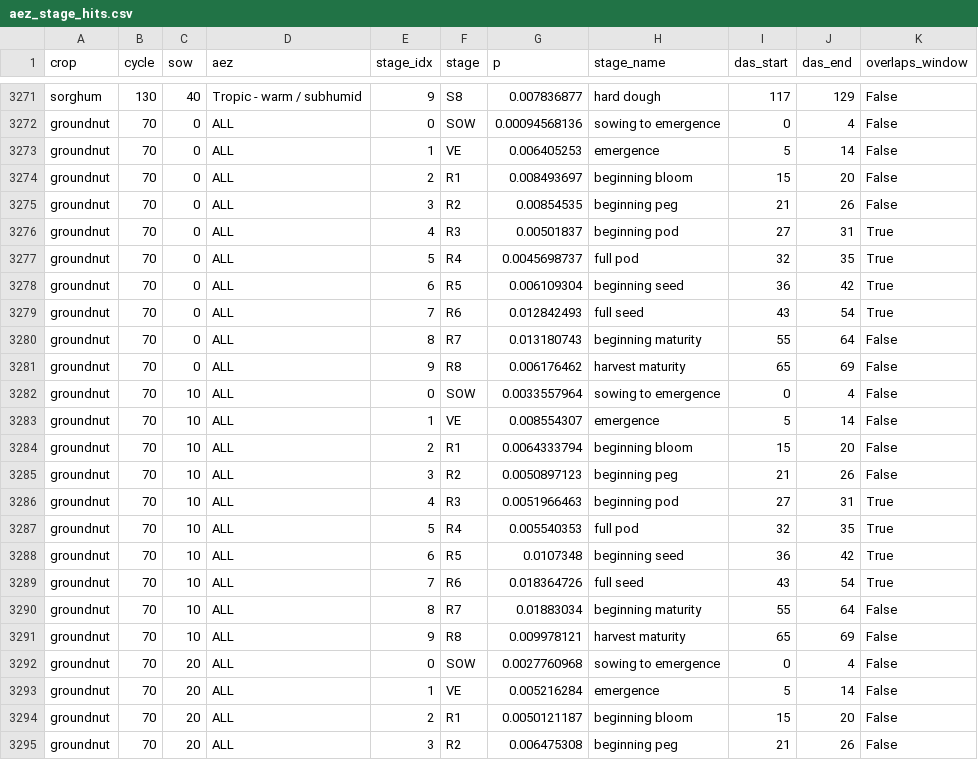
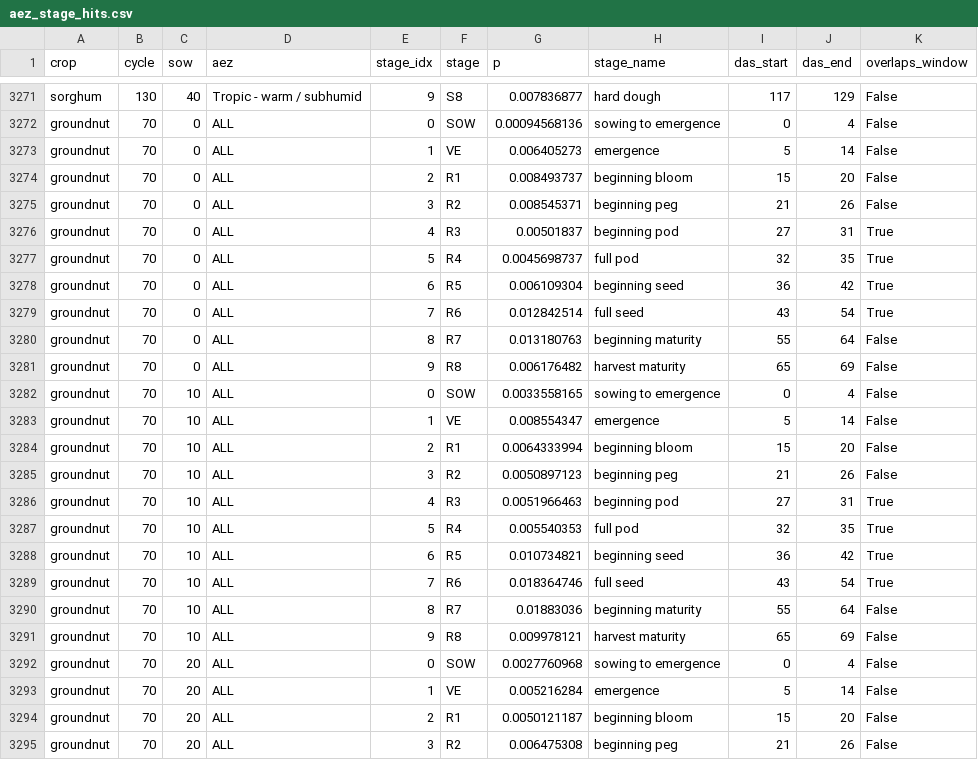
Before and after one commit to shadowhgni/quick_test_farm_size_claude, a CSV file: dry_spell_v7/ci_results/aez_stage_hits.csv, drawn as a sheet; only a part is shown, gaps mark what is left out; the diff covers the shown part only.

```diff
--- a/dry_spell_v7/ci_results/aez_stage_hits.csv
+++ b/dry_spell_v7/ci_results/aez_stage_hits.csv
@@ -3272,5 +3272,5 @@ sorghum,130,40,Tropic - warm / subhumid,9,S8,0.007836877,hard dough,117,129,Fals
 groundnut,70,0,ALL,0,SOW,0.00094568136,sowing to emergence,0,4,False
-groundnut,70,0,ALL,1,VE,0.006405253,emergence,5,14,False
-groundnut,70,0,ALL,2,R1,0.008493697,beginning bloom,15,20,False
-groundnut,70,0,ALL,3,R2,0.00854535,beginning peg,21,26,False
+groundnut,70,0,ALL,1,VE,0.006405273,emergence,5,14,False
+groundnut,70,0,ALL,2,R1,0.008493737,beginning bloom,15,20,False
+groundnut,70,0,ALL,3,R2,0.008545371,beginning peg,21,26,False
 groundnut,70,0,ALL,4,R3,0.00501837,beginning pod,27,31,True
@@ -3278,8 +3278,8 @@ groundnut,70,0,ALL,5,R4,0.0045698737,full pod,32,35,True
 groundnut,70,0,ALL,6,R5,0.006109304,beginning seed,36,42,True
-groundnut,70,0,ALL,7,R6,0.012842493,full seed,43,54,True
-groundnut,70,0,ALL,8,R7,0.013180743,beginning maturity,55,64,False
-groundnut,70,0,ALL,9,R8,0.006176462,harvest maturity,65,69,False
-groundnut,70,10,ALL,0,SOW,0.0033557964,sowing to emergence,0,4,False
-groundnut,70,10,ALL,1,VE,0.008554307,emergence,5,14,False
-groundnut,70,10,ALL,2,R1,0.0064333794,beginning bloom,15,20,False
+groundnut,70,0,ALL,7,R6,0.012842514,full seed,43,54,True
+groundnut,70,0,ALL,8,R7,0.013180763,beginning maturity,55,64,False
+groundnut,70,0,ALL,9,R8,0.006176482,harvest maturity,65,69,False
+groundnut,70,10,ALL,0,SOW,0.0033558165,sowing to emergence,0,4,False
+groundnut,70,10,ALL,1,VE,0.008554347,emergence,5,14,False
+groundnut,70,10,ALL,2,R1,0.0064333994,beginning bloom,15,20,False
 groundnut,70,10,ALL,3,R2,0.0050897123,beginning peg,21,26,False
@@ -3287,5 +3287,5 @@ groundnut,70,10,ALL,4,R3,0.0051966463,beginning pod,27,31,True
 groundnut,70,10,ALL,5,R4,0.005540353,full pod,32,35,True
-groundnut,70,10,ALL,6,R5,0.0107348,beginning seed,36,42,True
-groundnut,70,10,ALL,7,R6,0.018364726,full seed,43,54,True
-groundnut,70,10,ALL,8,R7,0.01883034,beginning maturity,55,64,False
+groundnut,70,10,ALL,6,R5,0.010734821,beginning seed,36,42,True
+groundnut,70,10,ALL,7,R6,0.018364746,full seed,43,54,True
+groundnut,70,10,ALL,8,R7,0.01883036,beginning maturity,55,64,False
 groundnut,70,10,ALL,9,R8,0.009978121,harvest maturity,65,69,False
```
Also changed, not shown: 58 edited cells elsewhere in this file, dry_spell_v7/ci_results/aez_summary.csv, dry_spell_v7/ci_results/rads_summary.csv, 9 other files.
